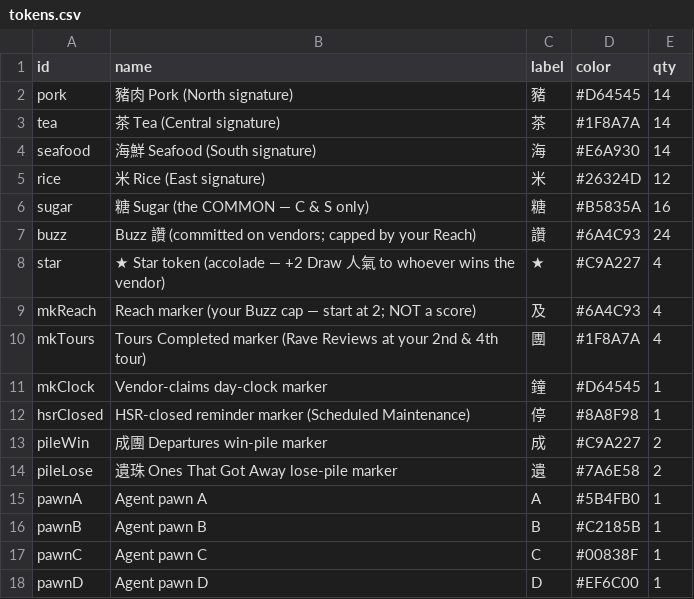
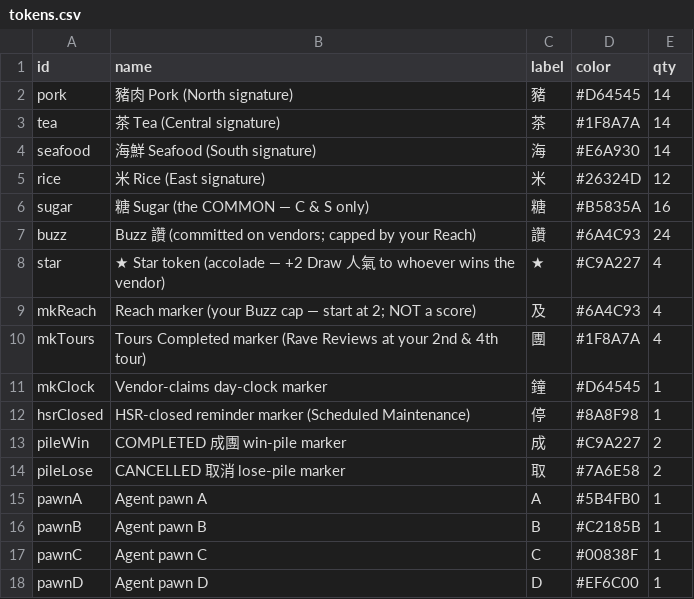
Before and after one commit to conorlonergan91/BG-Dev, a CSV file: games/travel-agents/components/tokens.csv, drawn as a sheet.

```diff
--- a/games/travel-agents/components/tokens.csv
+++ b/games/travel-agents/components/tokens.csv
@@ -12,4 +12,4 @@ mkClock,Vendor-claims day-clock marker,鐘,#D64545,1
 hsrClosed,HSR-closed reminder marker (Scheduled Maintenance),停,#8A8F98,1
-pileWin,成團 Departures win-pile marker,成,#C9A227,2
-pileLose,遺珠 Ones That Got Away lose-pile marker,遺,#7A6E58,2
+pileWin,COMPLETED 成團 win-pile marker,成,#C9A227,2
+pileLose,CANCELLED 取消 lose-pile marker,取,#7A6E58,2
 pawnA,Agent pawn A,A,#5B4FB0,1
```
Also changed, not shown: 34 other files.
